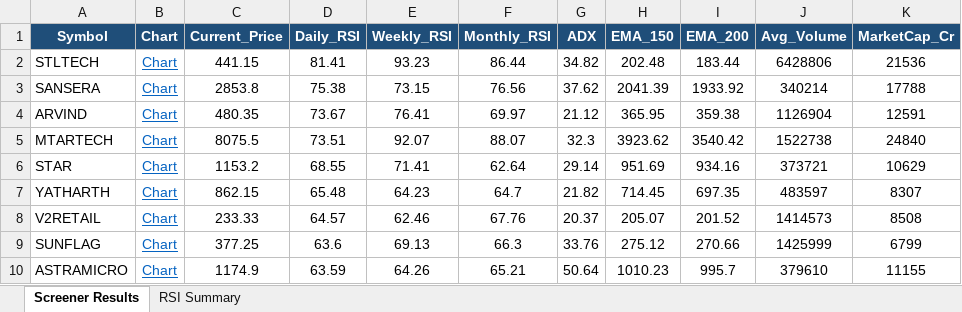
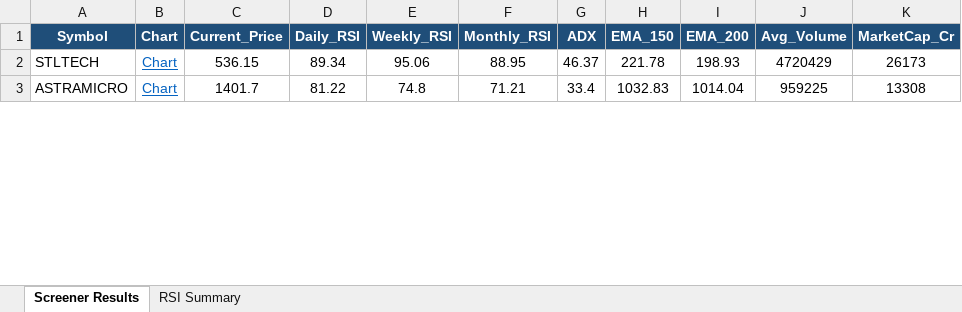
Before and after one commit to nikunj2021/nse-rsi-screener, an Excel workbook: docs/Micro250_stocks.xlsx, sheet Screener Results, drawn as a sheet; only a part is shown; values as stored, in another font and other column widths than the file's, no borders; removed rows and columns are numbered as before the commit, all else as after; the diff covers the shown part only; the diff names each change by its address in the sheet, - before the commit and + after, or states it on an @@ line.

```diff
--- a/docs/Micro250_stocks.xlsx (sheet Screener Results)
+++ b/docs/Micro250_stocks.xlsx (sheet Screener Results)
-C2 (Current_Price): 441.15
+C2 (Current_Price): 536.15
-D2 (Daily_RSI): 81.41
+D2 (Daily_RSI): 89.34
-E2 (Weekly_RSI): 93.23
+E2 (Weekly_RSI): 95.06
-F2 (Monthly_RSI): 86.44
+F2 (Monthly_RSI): 88.95
-G2 (ADX): 34.82
+G2 (ADX): 46.37
-H2 (EMA_150): 202.48
+H2 (EMA_150): 221.78
-I2 (EMA_200): 183.44
+I2 (EMA_200): 198.93
-J2 (Avg_Volume): 6428806
+J2 (Avg_Volume): 4720429
-K2 (MarketCap_Cr): 21536
+K2 (MarketCap_Cr): 26173
-row 3: SANSERA | Chart | 2853.8 | 75.38 | 73.15 | 76.56 | 37.62 | 2041.39 | 1933.92 | 340214 | 17788
-row 4: ARVIND | Chart | 480.35 | 73.67 | 76.41 | 69.97 | 21.12 | 365.95 | 359.38 | 1126904 | 12591
-row 5: MTARTECH | Chart | 8075.5 | 73.51 | 92.07 | 88.07 | 32.3 | 3923.62 | 3540.42 | 1522738 | 24840
-row 6: STAR | Chart | 1153.2 | 68.55 | 71.41 | 62.64 | 29.14 | 951.69 | 934.16 | 373721 | 10629
-row 7: YATHARTH | Chart | 862.15 | 65.48 | 64.23 | 64.7 | 21.82 | 714.45 | 697.35 | 483597 | 8307
-row 8: V2RETAIL | Chart | 233.33 | 64.57 | 62.46 | 67.76 | 20.37 | 205.07 | 201.52 | 1414573 | 8508
-row 9: SUNFLAG | Chart | 377.25 | 63.6 | 69.13 | 66.3 | 33.76 | 275.12 | 270.66 | 1425999 | 6799
-C3 (Current_Price): 1174.9
+C3 (Current_Price): 1401.7
-D3 (Daily_RSI): 63.59
+D3 (Daily_RSI): 81.22
-E3 (Weekly_RSI): 64.26
+E3 (Weekly_RSI): 74.8
-F3 (Monthly_RSI): 65.21
+F3 (Monthly_RSI): 71.21
-G3 (ADX): 50.64
+G3 (ADX): 33.4
-H3 (EMA_150): 1010.23
+H3 (EMA_150): 1032.83
-I3 (EMA_200): 995.7
+I3 (EMA_200): 1014.04
-J3 (Avg_Volume): 379610
+J3 (Avg_Volume): 959225
-K3 (MarketCap_Cr): 11155
+K3 (MarketCap_Cr): 13308
```
Also changed, not shown: 8 added rows, 4 removed rows and 27 edited cells elsewhere in this sheet, sheet RSI Summary, docs/NSE500_stocks.xlsx, docs/Nifty50_stocks.xlsx, 7 other files.
